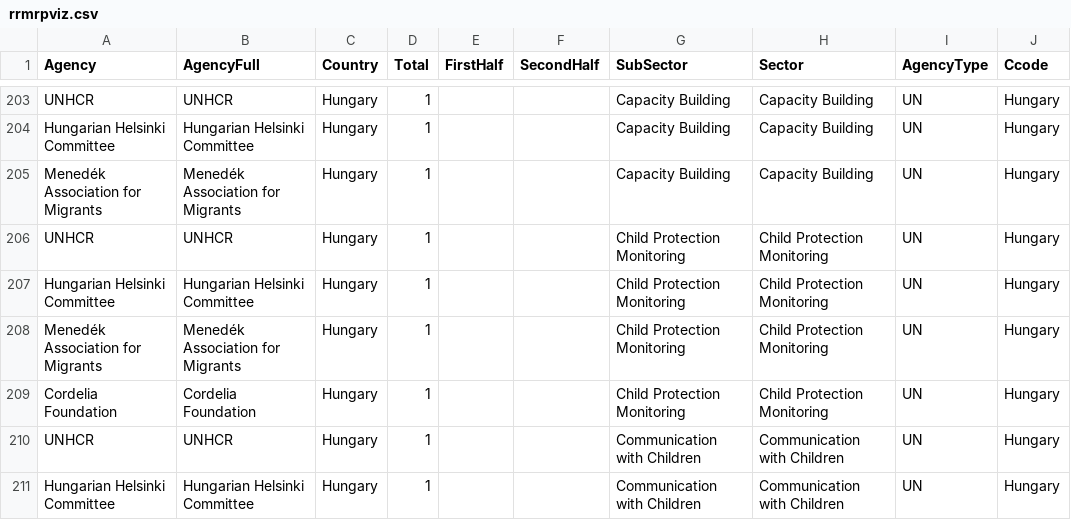
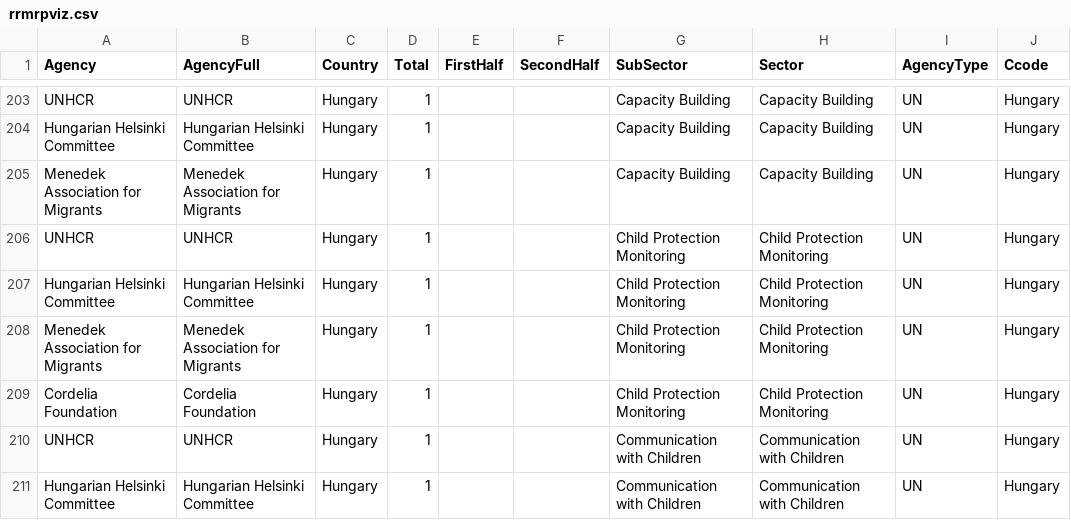
Before and after one commit to sofiaqiriazi/Child-Protection, a CSV file: data/rrmrpviz.csv, drawn as a sheet; only a part is shown, gaps mark what is left out; the diff covers the shown part only.

Commit message:
more unicode

```diff
--- a/data/rrmrpviz.csv
+++ b/data/rrmrpviz.csv
@@ -204,6 +204,6 @@ UNHCR,UNHCR,Hungary,1,,,Capacity Building,Capacity Building,UN,Hungary
 Hungarian Helsinki Committee,Hungarian Helsinki Committee,Hungary,1,,,Capacity Building,Capacity Building,UN,Hungary
-Menedék Association for Migrants ,Menedék Association for Migrants ,Hungary,1,,,Capacity Building,Capacity Building,UN,Hungary
+Menedek Association for Migrants ,Menedek Association for Migrants ,Hungary,1,,,Capacity Building,Capacity Building,UN,Hungary
 UNHCR,UNHCR,Hungary,1,,,Child Protection Monitoring,Child Protection Monitoring,UN,Hungary
 Hungarian Helsinki Committee,Hungarian Helsinki Committee,Hungary,1,,,Child Protection Monitoring,Child Protection Monitoring,UN,Hungary
-Menedék Association for Migrants ,Menedék Association for Migrants ,Hungary,1,,,Child Protection Monitoring,Child Protection Monitoring,UN,Hungary
+Menedek Association for Migrants ,Menedek Association for Migrants ,Hungary,1,,,Child Protection Monitoring,Child Protection Monitoring,UN,Hungary
 Cordelia Foundation,Cordelia Foundation,Hungary,1,,,Child Protection Monitoring,Child Protection Monitoring,UN,Hungary
```
Also changed, not shown: 16 edited cells elsewhere in this file.
